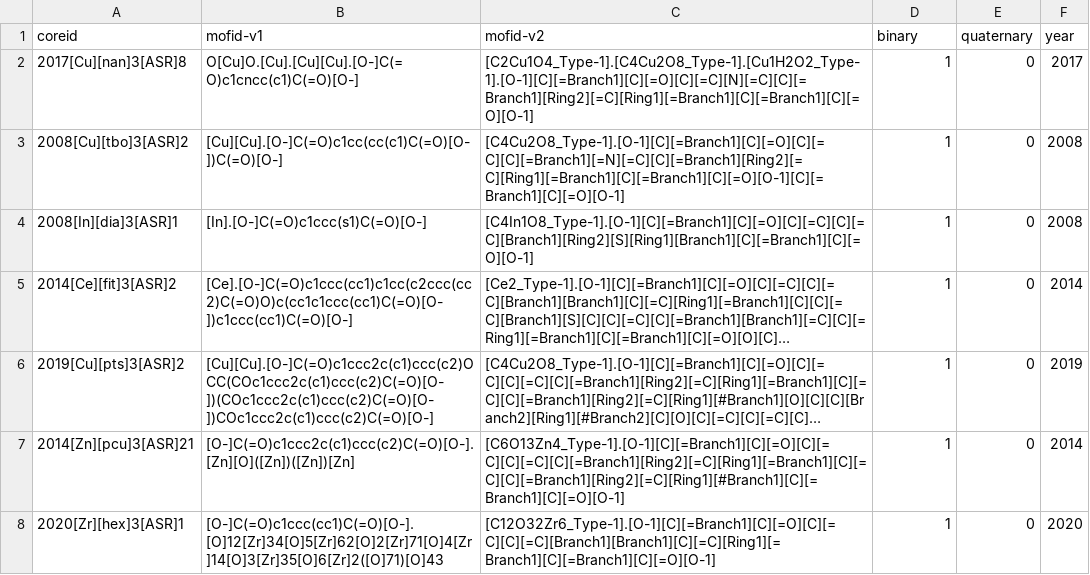
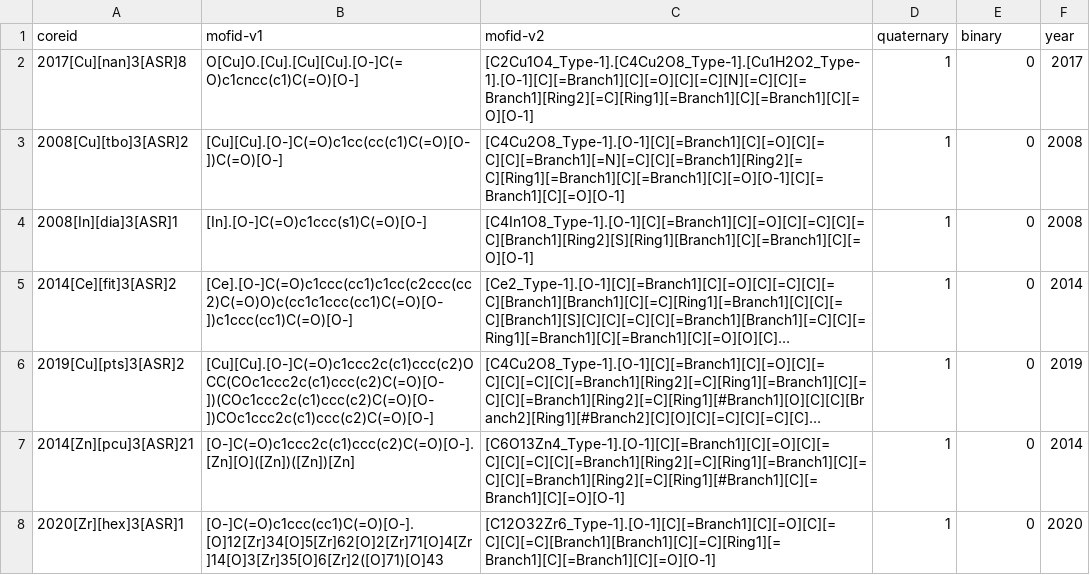
Before and after one commit to xiaoyu961031/Fine-tuned-Gemini, a CSV file: Dataset/test.csv, drawn as a sheet; only a part is shown; long unchanged cells end in ….

Commit message:
Update test.csv

```diff
--- a/Dataset/test.csv
+++ b/Dataset/test.csv
@@ -1,2 +1,2 @@
-coreid,mofid-v1,mofid-v2,binary,quaternary,year
+coreid,mofid-v1,mofid-v2,quaternary,binary,year
 2017[Cu][nan]3[ASR]8,O[Cu]O.[Cu].[Cu][Cu].[O-]C(=O)c1cncc(c1)C(=O)[O-],[C2Cu1O4_Type-1].[C4Cu2O8_Type-1].[Cu1H2O2_Type-1].[O-1][C][=Branch1][C][=O][C][=C][N][=C][C][=Branch1][Ring2][=C][Ring1][=Branch1][C][=Branch1][C][=O][O-1],1,0,2017
```
